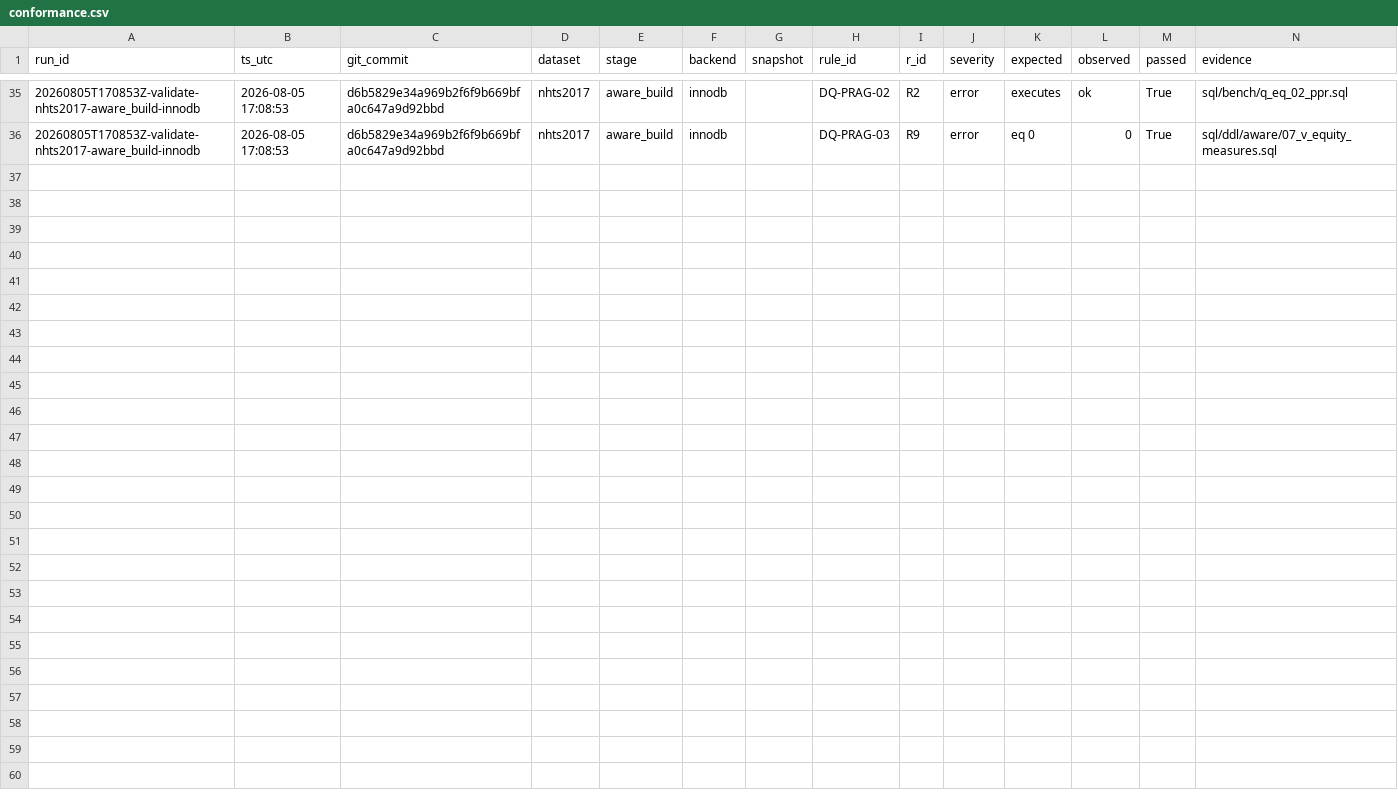
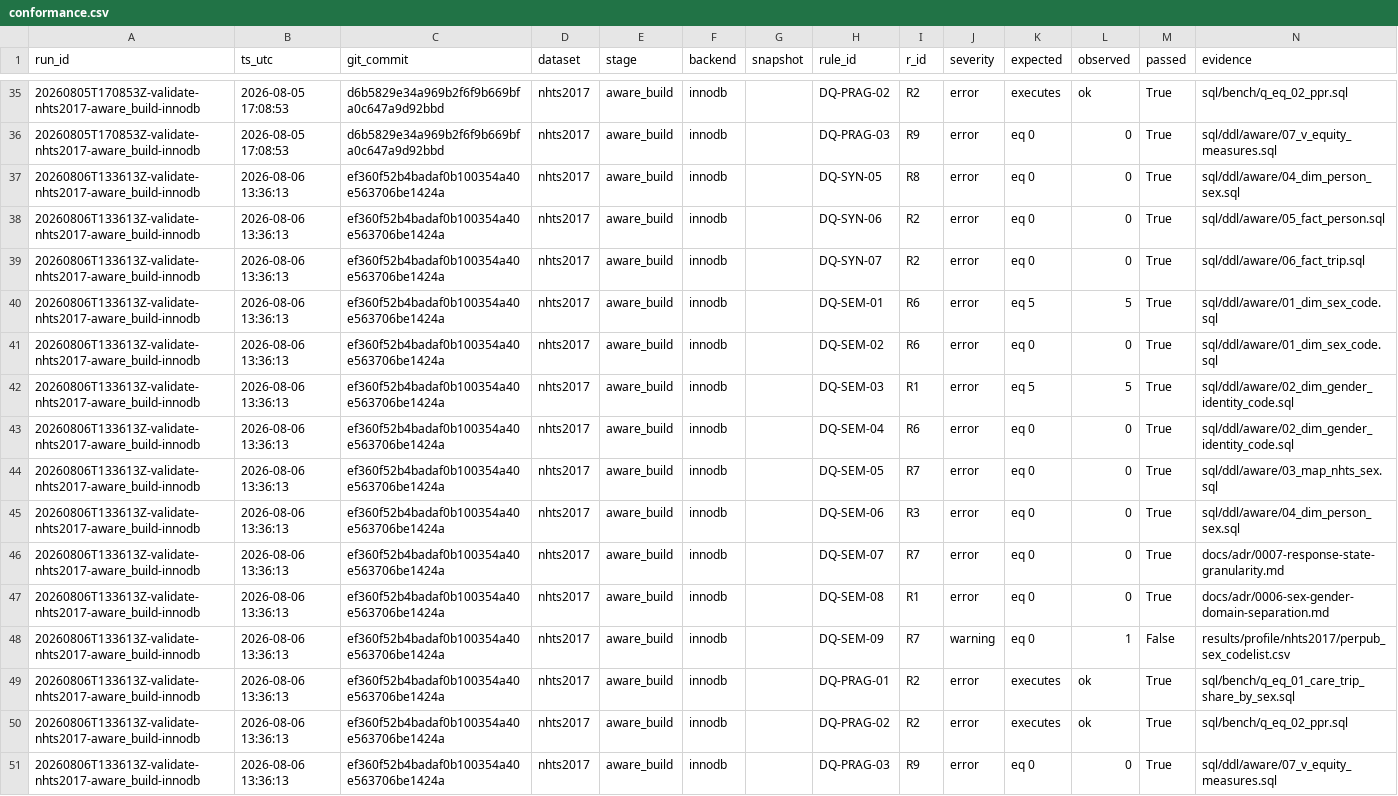
Before and after one commit to jurdabos/gdgap, a CSV file: results/quality/nhts2017/conformance.csv, drawn as a sheet; only a part is shown, gaps mark what is left out; the diff names each change by its address in the sheet, - before the commit and + after, or states it on an @@ line.

```diff
--- a/results/quality/nhts2017/conformance.csv
+++ b/results/quality/nhts2017/conformance.csv
+row 37: 20260806T133613Z-validate-nhts2017-aware_build-innodb | 2026-08-06 13:36:13 | ef360f52b4badaf0b100354a40e563706be1424a | nhts2017 | aware_build | innodb |  | DQ-SYN-05 | R8 | error | eq 0 | 0 | True | sql/ddl/aware/04_dim_person_sex.sql
+row 38: 20260806T133613Z-validate-nhts2017-aware_build-innodb | 2026-08-06 13:36:13 | ef360f52b4badaf0b100354a40e563706be1424a | nhts2017 | aware_build | innodb |  | DQ-SYN-06 | R2 | error | eq 0 | 0 | True | sql/ddl/aware/05_fact_person.sql
+row 39: 20260806T133613Z-validate-nhts2017-aware_build-innodb | 2026-08-06 13:36:13 | ef360f52b4badaf0b100354a40e563706be1424a | nhts2017 | aware_build | innodb |  | DQ-SYN-07 | R2 | error | eq 0 | 0 | True | sql/ddl/aware/06_fact_trip.sql
+row 40: 20260806T133613Z-validate-nhts2017-aware_build-innodb | 2026-08-06 13:36:13 | ef360f52b4badaf0b100354a40e563706be1424a | nhts2017 | aware_build | innodb |  | DQ-SEM-01 | R6 | error | eq 5 | 5 | True | sql/ddl/aware/01_dim_sex_code.sql
+row 41: 20260806T133613Z-validate-nhts2017-aware_build-innodb | 2026-08-06 13:36:13 | ef360f52b4badaf0b100354a40e563706be1424a | nhts2017 | aware_build | innodb |  | DQ-SEM-02 | R6 | error | eq 0 | 0 | True | sql/ddl/aware/01_dim_sex_code.sql
+row 42: 20260806T133613Z-validate-nhts2017-aware_build-innodb | 2026-08-06 13:36:13 | ef360f52b4badaf0b100354a40e563706be1424a | nhts2017 | aware_build | innodb |  | DQ-SEM-03 | R1 | error | eq 5 | 5 | True | sql/ddl/aware/02_dim_gender_identity_code.sql
+row 43: 20260806T133613Z-validate-nhts2017-aware_build-innodb | 2026-08-06 13:36:13 | ef360f52b4badaf0b100354a40e563706be1424a | nhts2017 | aware_build | innodb |  | DQ-SEM-04 | R6 | error | eq 0 | 0 | True | sql/ddl/aware/02_dim_gender_identity_code.sql
+row 44: 20260806T133613Z-validate-nhts2017-aware_build-innodb | 2026-08-06 13:36:13 | ef360f52b4badaf0b100354a40e563706be1424a | nhts2017 | aware_build | innodb |  | DQ-SEM-05 | R7 | error | eq 0 | 0 | True | sql/ddl/aware/03_map_nhts_sex.sql
+row 45: 20260806T133613Z-validate-nhts2017-aware_build-innodb | 2026-08-06 13:36:13 | ef360f52b4badaf0b100354a40e563706be1424a | nhts2017 | aware_build | innodb |  | DQ-SEM-06 | R3 | error | eq 0 | 0 | True | sql/ddl/aware/04_dim_person_sex.sql
+row 46: 20260806T133613Z-validate-nhts2017-aware_build-innodb | 2026-08-06 13:36:13 | ef360f52b4badaf0b100354a40e563706be1424a | nhts2017 | aware_build | innodb |  | DQ-SEM-07 | R7 | error | eq 0 | 0 | True | docs/adr/0007-response-state-granularity.md
+row 47: 20260806T133613Z-validate-nhts2017-aware_build-innodb | 2026-08-06 13:36:13 | ef360f52b4badaf0b100354a40e563706be1424a | nhts2017 | aware_build | innodb |  | DQ-SEM-08 | R1 | error | eq 0 | 0 | True | docs/adr/0006-sex-gender-domain-separation.md
+row 48: 20260806T133613Z-validate-nhts2017-aware_build-innodb | 2026-08-06 13:36:13 | ef360f52b4badaf0b100354a40e563706be1424a | nhts2017 | aware_build | innodb |  | DQ-SEM-09 | R7 | warning | eq 0 | 1 | False | results/profile/nhts2017/perpub_sex_codelist.csv
+row 49: 20260806T133613Z-validate-nhts2017-aware_build-innodb | 2026-08-06 13:36:13 | ef360f52b4badaf0b100354a40e563706be1424a | nhts2017 | aware_build | innodb |  | DQ-PRAG-01 | R2 | error | executes | ok | True | sql/bench/q_eq_01_care_trip_share_by_sex.sql
+row 50: 20260806T133613Z-validate-nhts2017-aware_build-innodb | 2026-08-06 13:36:13 | ef360f52b4badaf0b100354a40e563706be1424a | nhts2017 | aware_build | innodb |  | DQ-PRAG-02 | R2 | error | executes | ok | True | sql/bench/q_eq_02_ppr.sql
+row 51: 20260806T133613Z-validate-nhts2017-aware_build-innodb | 2026-08-06 13:36:13 | ef360f52b4badaf0b100354a40e563706be1424a | nhts2017 | aware_build | innodb |  | DQ-PRAG-03 | R9 | error | eq 0 | 0 | True | sql/ddl/aware/07_v_equity_measures.sql
```
Also changed, not shown: 11 other files.
